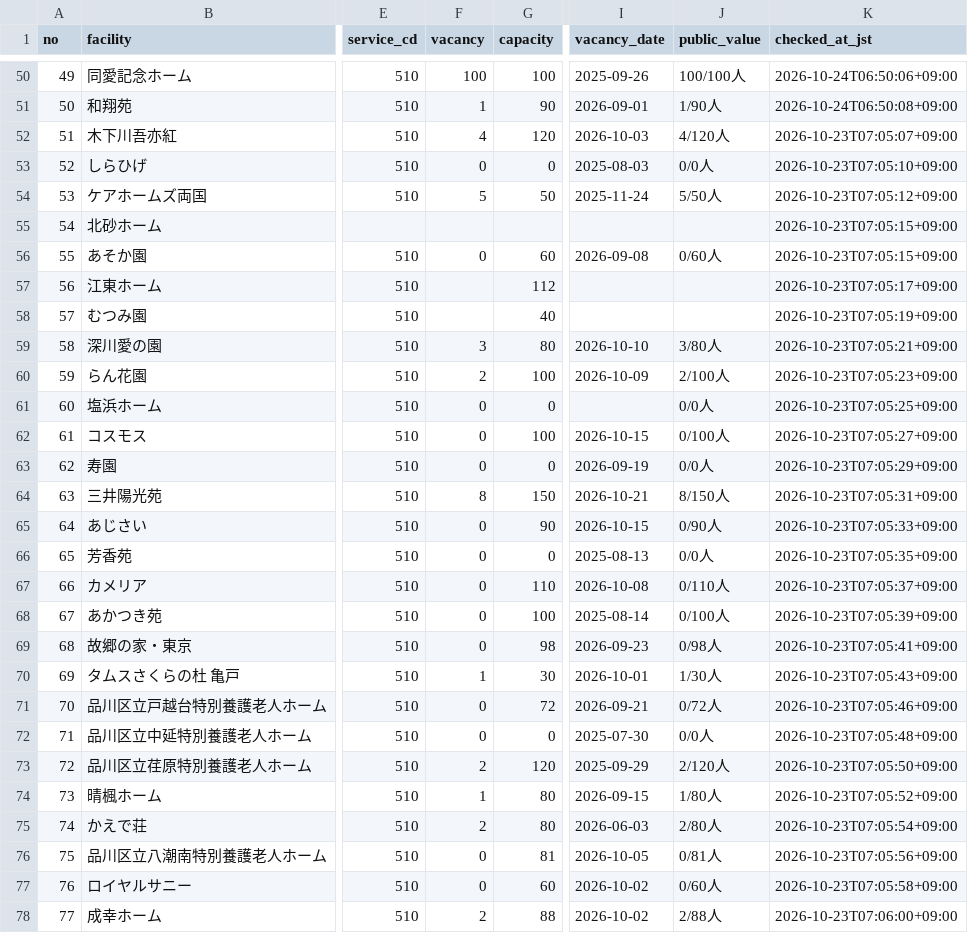
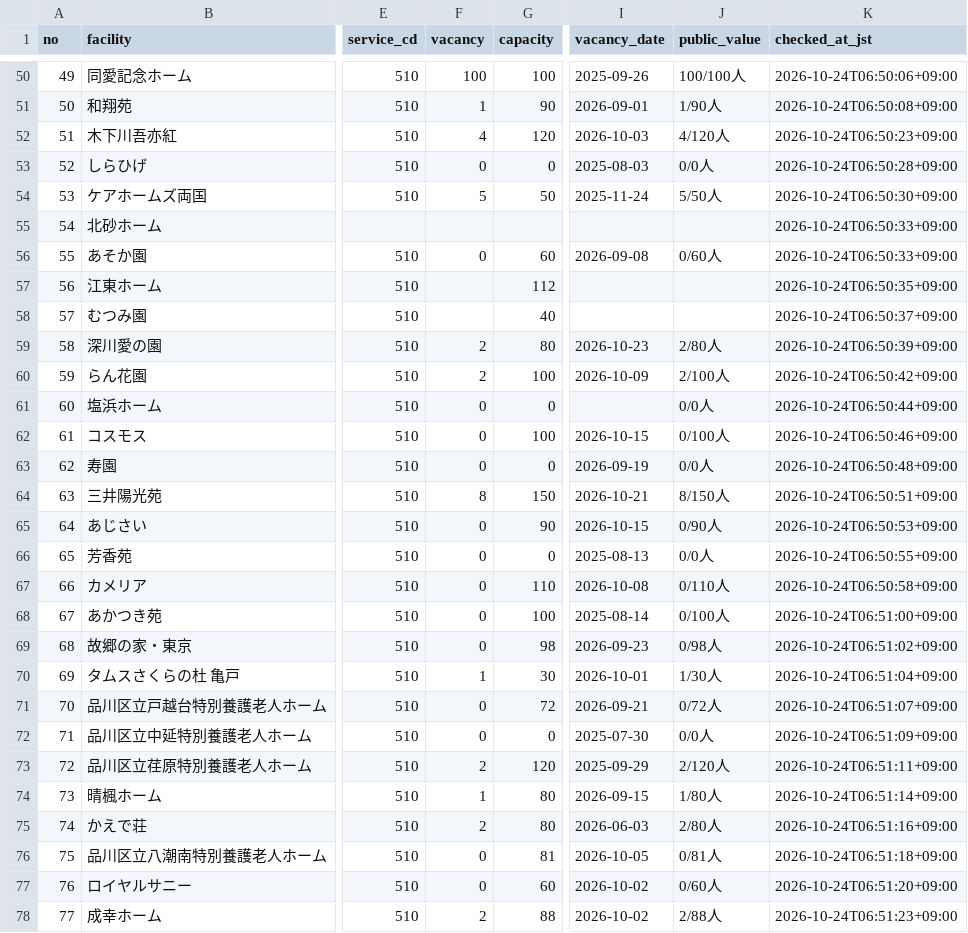
Before and after one commit to kirakuoku1-crypto/kiraku-tokyo-test, a CSV file: docs/tokyo_822_latest.csv, drawn as a sheet; only a part is shown, gaps mark what is left out; the diff covers the shown part only; the diff names each change by its address in the sheet, - before the commit and + after, or states it on an @@ line.

```diff
--- a/docs/tokyo_822_latest.csv
+++ b/docs/tokyo_822_latest.csv
-K52 (checked_at_jst): 2026-10-23T07:05:07+09:00
+K52 (checked_at_jst): 2026-10-24T06:50:23+09:00
-K53 (checked_at_jst): 2026-10-23T07:05:10+09:00
+K53 (checked_at_jst): 2026-10-24T06:50:28+09:00
-K54 (checked_at_jst): 2026-10-23T07:05:12+09:00
+K54 (checked_at_jst): 2026-10-24T06:50:30+09:00
-K55:K56 (checked_at_jst): 2026-10-23T07:05:15+09:00
+K55:K56 (checked_at_jst): 2026-10-24T06:50:33+09:00
-K57 (checked_at_jst): 2026-10-23T07:05:17+09:00
+K57 (checked_at_jst): 2026-10-24T06:50:35+09:00
-K58 (checked_at_jst): 2026-10-23T07:05:19+09:00
+K58 (checked_at_jst): 2026-10-24T06:50:37+09:00
-F59 (vacancy): 3
+F59 (vacancy): 2
-I59 (vacancy_date): 2026-10-10
+I59 (vacancy_date): 2026-10-23
-J59 (public_value): 3/80人
+J59 (public_value): 2/80人
-K59 (checked_at_jst): 2026-10-23T07:05:21+09:00
+K59 (checked_at_jst): 2026-10-24T06:50:39+09:00
-K60 (checked_at_jst): 2026-10-23T07:05:23+09:00
+K60 (checked_at_jst): 2026-10-24T06:50:42+09:00
-K61 (checked_at_jst): 2026-10-23T07:05:25+09:00
+K61 (checked_at_jst): 2026-10-24T06:50:44+09:00
-K62 (checked_at_jst): 2026-10-23T07:05:27+09:00
+K62 (checked_at_jst): 2026-10-24T06:50:46+09:00
-K63 (checked_at_jst): 2026-10-23T07:05:29+09:00
+K63 (checked_at_jst): 2026-10-24T06:50:48+09:00
-K64 (checked_at_jst): 2026-10-23T07:05:31+09:00
+K64 (checked_at_jst): 2026-10-24T06:50:51+09:00
-K65 (checked_at_jst): 2026-10-23T07:05:33+09:00
+K65 (checked_at_jst): 2026-10-24T06:50:53+09:00
-K66 (checked_at_jst): 2026-10-23T07:05:35+09:00
+K66 (checked_at_jst): 2026-10-24T06:50:55+09:00
-K67 (checked_at_jst): 2026-10-23T07:05:37+09:00
+K67 (checked_at_jst): 2026-10-24T06:50:58+09:00
-K68 (checked_at_jst): 2026-10-23T07:05:39+09:00
+K68 (checked_at_jst): 2026-10-24T06:51:00+09:00
-K69 (checked_at_jst): 2026-10-23T07:05:41+09:00
+K69 (checked_at_jst): 2026-10-24T06:51:02+09:00
-K70 (checked_at_jst): 2026-10-23T07:05:43+09:00
+K70 (checked_at_jst): 2026-10-24T06:51:04+09:00
-K71 (checked_at_jst): 2026-10-23T07:05:46+09:00
+K71 (checked_at_jst): 2026-10-24T06:51:07+09:00
-K72 (checked_at_jst): 2026-10-23T07:05:48+09:00
+K72 (checked_at_jst): 2026-10-24T06:51:09+09:00
-K73 (checked_at_jst): 2026-10-23T07:05:50+09:00
+K73 (checked_at_jst): 2026-10-24T06:51:11+09:00
-K74 (checked_at_jst): 2026-10-23T07:05:52+09:00
+K74 (checked_at_jst): 2026-10-24T06:51:14+09:00
-K75 (checked_at_jst): 2026-10-23T07:05:54+09:00
+K75 (checked_at_jst): 2026-10-24T06:51:16+09:00
-K76 (checked_at_jst): 2026-10-23T07:05:56+09:00
+K76 (checked_at_jst): 2026-10-24T06:51:18+09:00
-K77 (checked_at_jst): 2026-10-23T07:05:58+09:00
+K77 (checked_at_jst): 2026-10-24T06:51:20+09:00
-K78 (checked_at_jst): 2026-10-23T07:06:00+09:00
+K78 (checked_at_jst): 2026-10-24T06:51:23+09:00
```
Also changed, not shown: 23 edited cells elsewhere in this file, 1 other file.
